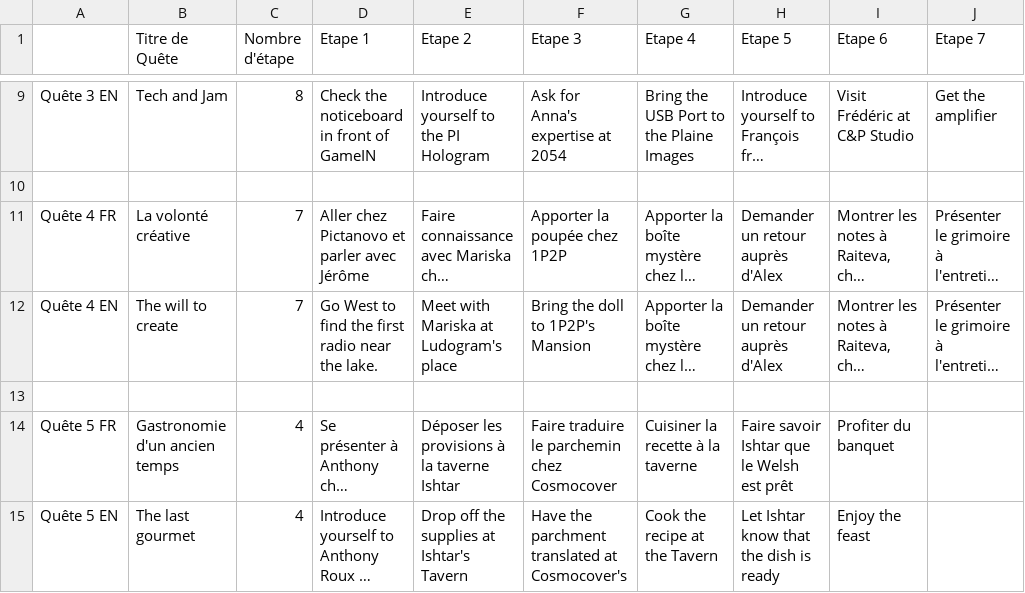
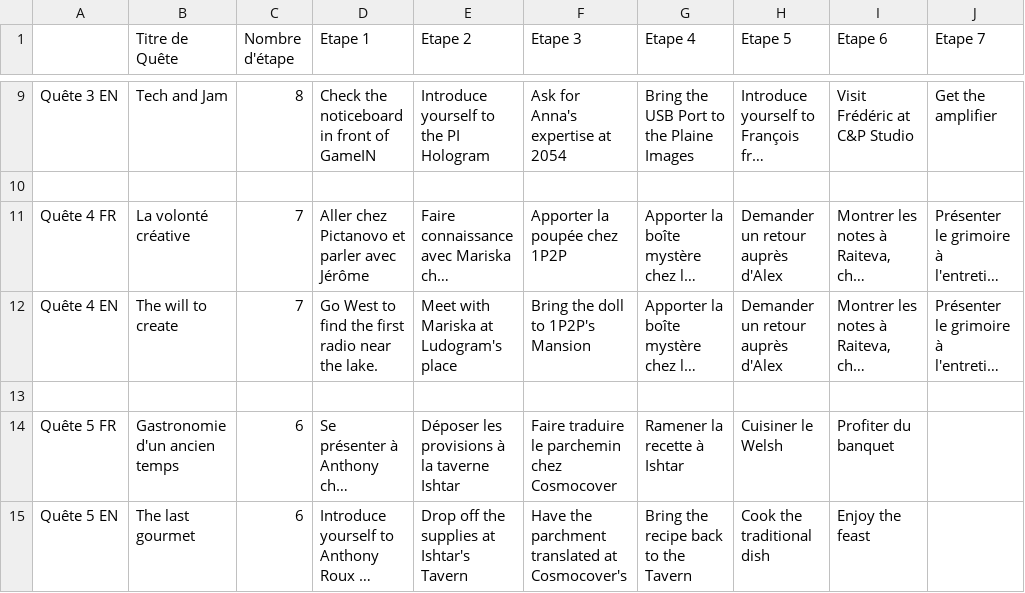
Before and after one commit to SophieMaleval/Projet_Game-IN, a CSV file: Projet_GAMEIN/Assets/Textes/TextQuest.csv, drawn as a sheet; only a part is shown, gaps mark what is left out; long unchanged cells end in …; the diff names each change by its address in the sheet, - before the commit and + after, or states it on an @@ line.

Commit message:
la quête fonctionne mais la fin bug
out of index sur le numéro de quête je suis dégouté sah

```diff
--- a/Projet_GAMEIN/Assets/Textes/TextQuest.csv
+++ b/Projet_GAMEIN/Assets/Textes/TextQuest.csv
-C14:C15 (Nombre d'étape): 4
+C14:C15 (Nombre d'étape): 6
-G14 (Etape 4): Cuisiner la recette à la taverne
+G14 (Etape 4): Ramener la recette à Ishtar
-H14 (Etape 5): Faire savoir Ishtar que le Welsh est prêt
+H14 (Etape 5): Cuisiner le Welsh
-G15 (Etape 4): Cook the recipe at the Tavern
+G15 (Etape 4): Bring the recipe back to the Tavern
-H15 (Etape 5): Let Ishtar know that the dish is ready
+H15 (Etape 5): Cook the traditional dish
```
Also changed, not shown: Projet_GAMEIN/Assets/Textes/TextDialogue - EN.csv, Projet_GAMEIN/Assets/Textes/TextDialogue - FR.csv, 17 other files.
